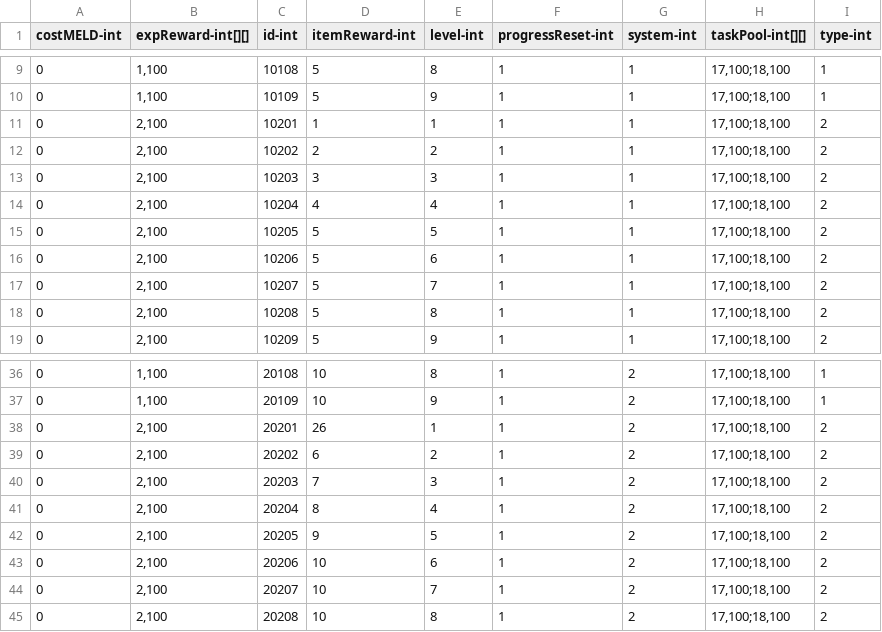
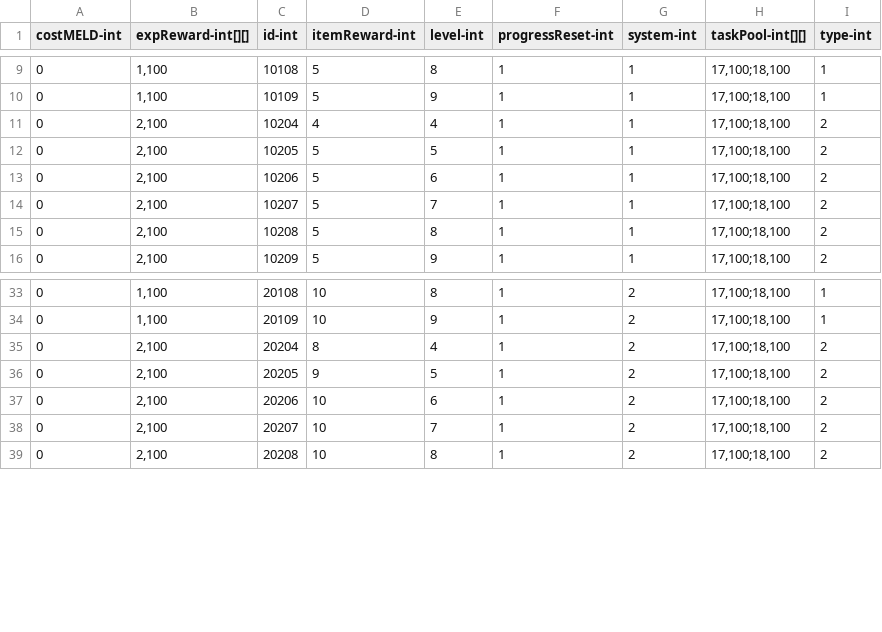
Before and after one commit to qqoo6789/shared-unity-core, a CSV file: Res/DataTable/Csv/TaskList.csv, drawn as a sheet; only a part is shown, gaps mark what is left out.

```diff
--- a/Res/DataTable/Csv/TaskList.csv
+++ b/Res/DataTable/Csv/TaskList.csv
@@ -10,5 +10,2 @@ costMELD-int,expReward-int[][],id-int,itemReward-int,level-int,progressReset-int
 0,"1,100",10109,5,9,1,1,"17,100;18,100",1
-0,"2,100",10201,1,1,1,1,"17,100;18,100",2
-0,"2,100",10202,2,2,1,1,"17,100;18,100",2
-0,"2,100",10203,3,3,1,1,"17,100;18,100",2
 0,"2,100",10204,4,4,1,1,"17,100;18,100",2
@@ -37,5 +34,2 @@ costMELD-int,expReward-int[][],id-int,itemReward-int,level-int,progressReset-int
 0,"1,100",20109,10,9,1,2,"17,100;18,100",1
-0,"2,100",20201,26,1,1,2,"17,100;18,100",2
-0,"2,100",20202,6,2,1,2,"17,100;18,100",2
-0,"2,100",20203,7,3,1,2,"17,100;18,100",2
 0,"2,100",20204,8,4,1,2,"17,100;18,100",2
```
Also changed, not shown: Res/DataTable/Csv/HomeResources.csv, Res/DataTable/Csv/Item.csv, 11 other files.
